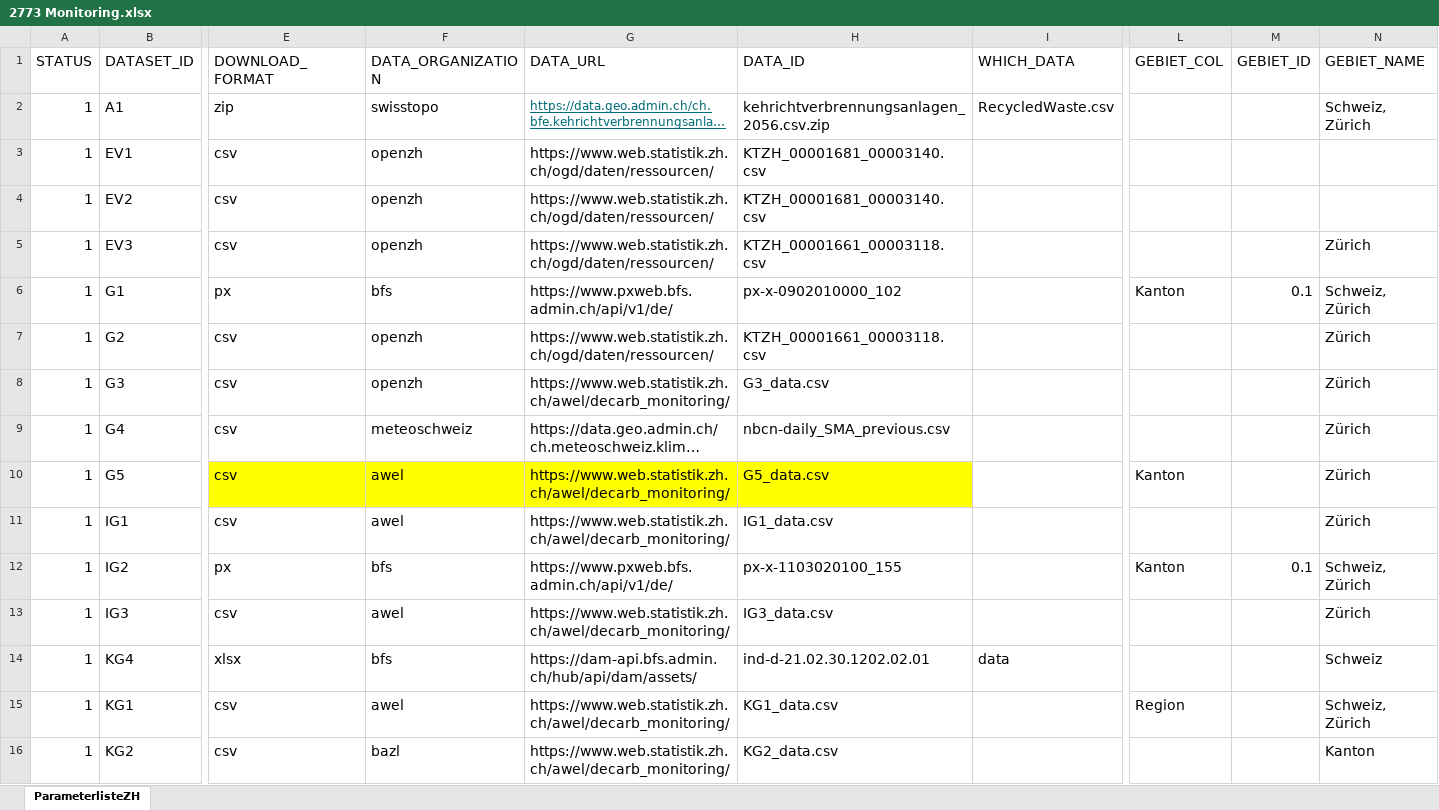
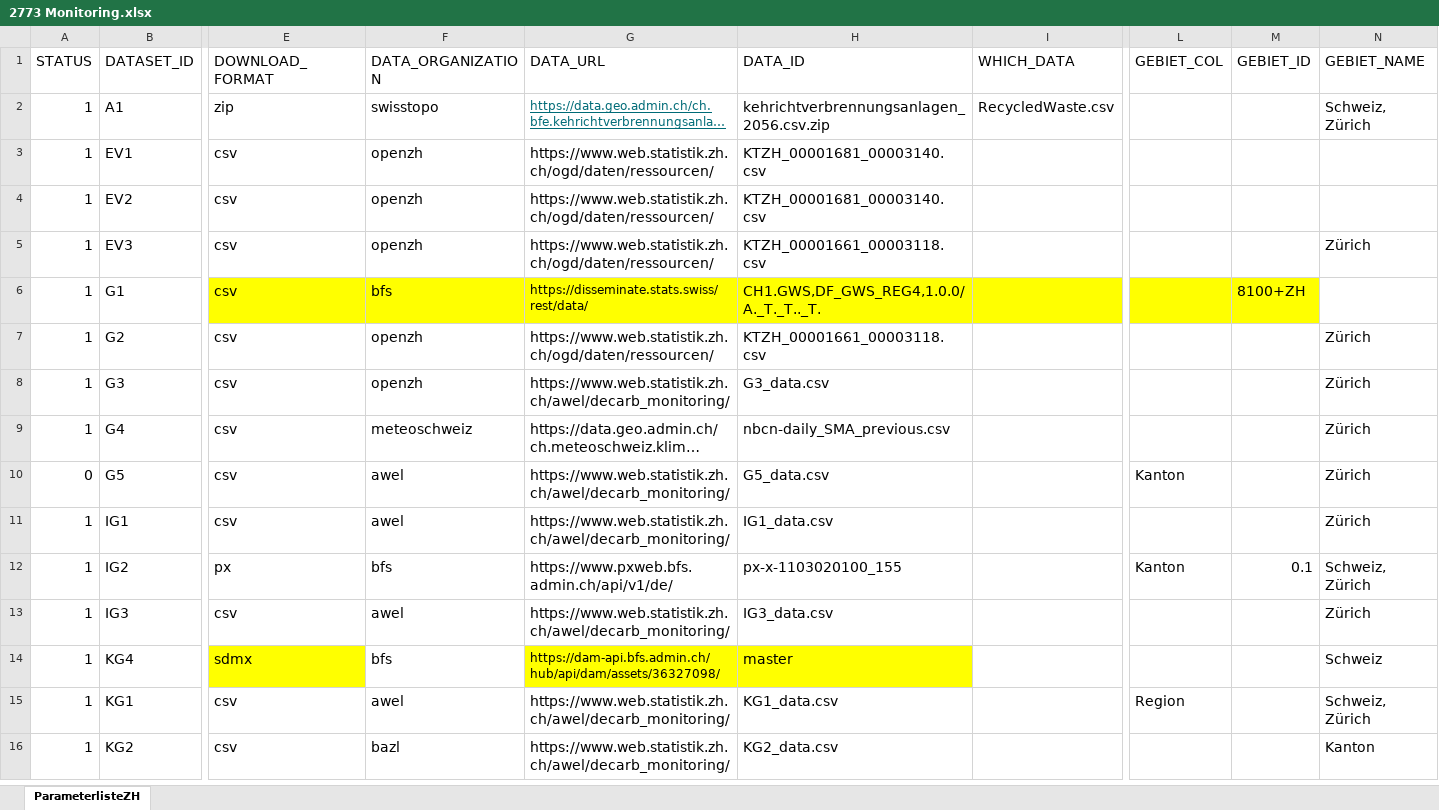
Before and after one commit to statistikZH/decarb_monitoring, an Excel workbook: 2773 Monitoring.xlsx, sheet ParameterlisteZH, drawn as a sheet; only a part is shown, gaps mark what is left out; long unchanged cells end in …; values as stored, in another font and other column widths than the file's, no borders; the diff covers the shown part only; the diff names each change by its address in the sheet, - before the commit and + after, or states it on an @@ line.

Commit message:
some adaptions

```diff
--- a/2773 Monitoring.xlsx (sheet ParameterlisteZH)
+++ b/2773 Monitoring.xlsx (sheet ParameterlisteZH)
-E6 (DOWNLOAD_FORMAT): px
+E6 (DOWNLOAD_FORMAT): csv
-E6:M6 fill: none
+E6:M6 fill: #FFFF00
-G6 (DATA_URL): https://www.pxweb.bfs.admin.ch/api/v1/de/
+G6 (DATA_URL): https://disseminate.stats.swiss/rest/data/
@@ G6 text size: smaller @@
-H6 (DATA_ID): px-x-0902010000_102
+H6 (DATA_ID): CH1.GWS,DF_GWS_REG4,1.0.0/A._T._T.._T.
-L6 (GEBIET_COL): Kanton
+L6 (GEBIET_COL): (empty)
-M6 (GEBIET_ID): 0.1
+M6 (GEBIET_ID): 8100+ZH
-N6 (GEBIET_NAME): Schweiz, Zürich
+N6 (GEBIET_NAME): (empty)
-A10 (STATUS): 1
+A10 (STATUS): 0
-E10:H10 fill: #FFFF00
+E10:H10 fill: none
-E14 (DOWNLOAD_FORMAT): xlsx
+E14 (DOWNLOAD_FORMAT): sdmx
-E14 fill: none
+E14 fill: #FFFF00
-G14 (DATA_URL): https://dam-api.bfs.admin.ch/hub/api/dam/assets/
+G14 (DATA_URL): https://dam-api.bfs.admin.ch/hub/api/dam/assets/36327098/
-G14:H14 fill: none
+G14:H14 fill: #FFFF00
@@ G14 text size: smaller @@
-H14 (DATA_ID): ind-d-21.02.30.1202.02.01
+H14 (DATA_ID): master
-I14 (WHICH_DATA): data
+I14 (WHICH_DATA): (empty)
```
Also changed, not shown: 1 edited cell and cell formats elsewhere in this sheet.
